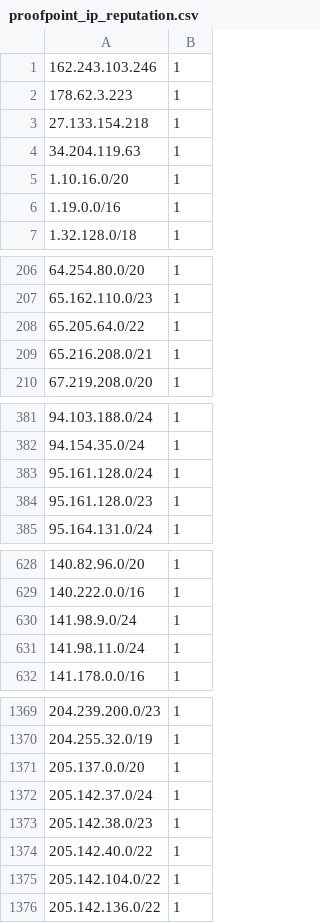
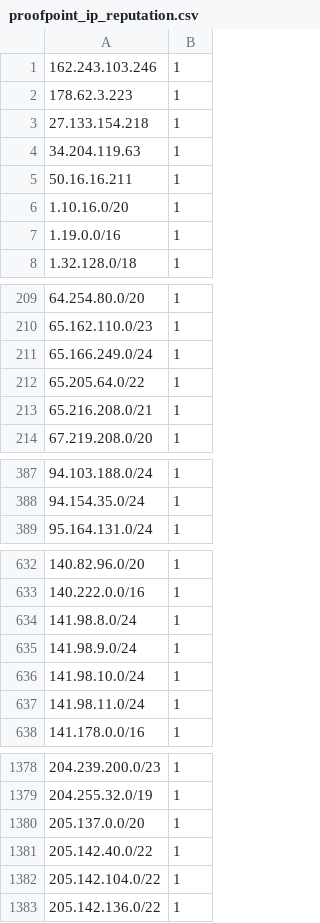
Before and after one commit to omers/ip-reputation-dataset, a CSV file: proofpoint_ip_reputation.csv, drawn as a sheet; only a part is shown, gaps mark what is left out; the diff covers the shown part only.

```diff
--- a/proofpoint_ip_reputation.csv
+++ b/proofpoint_ip_reputation.csv
@@ -4,2 +4,3 @@
 34.204.119.63,1
+50.16.16.211,1
 1.10.16.0/20,1
@@ -207,2 +210,3 @@
 65.162.110.0/23,1
+65.166.249.0/24,1
 65.205.64.0/22,1
@@ -382,4 +388,2 @@
 94.154.35.0/24,1
-95.161.128.0/24,1
-95.161.128.0/23,1
 95.164.131.0/24,1
@@ -629,3 +633,5 @@
 140.222.0.0/16,1
+141.98.8.0/24,1
 141.98.9.0/24,1
+141.98.10.0/24,1
 141.98.11.0/24,1
@@ -1371,4 +1380,2 @@
 205.137.0.0/20,1
-205.142.37.0/24,1
-205.142.38.0/23,1
 205.142.40.0/22,1
```
Also changed, not shown: 13 added rows, 7 removed rows, 6 moved rows and 6 edited cells elsewhere in this file.
